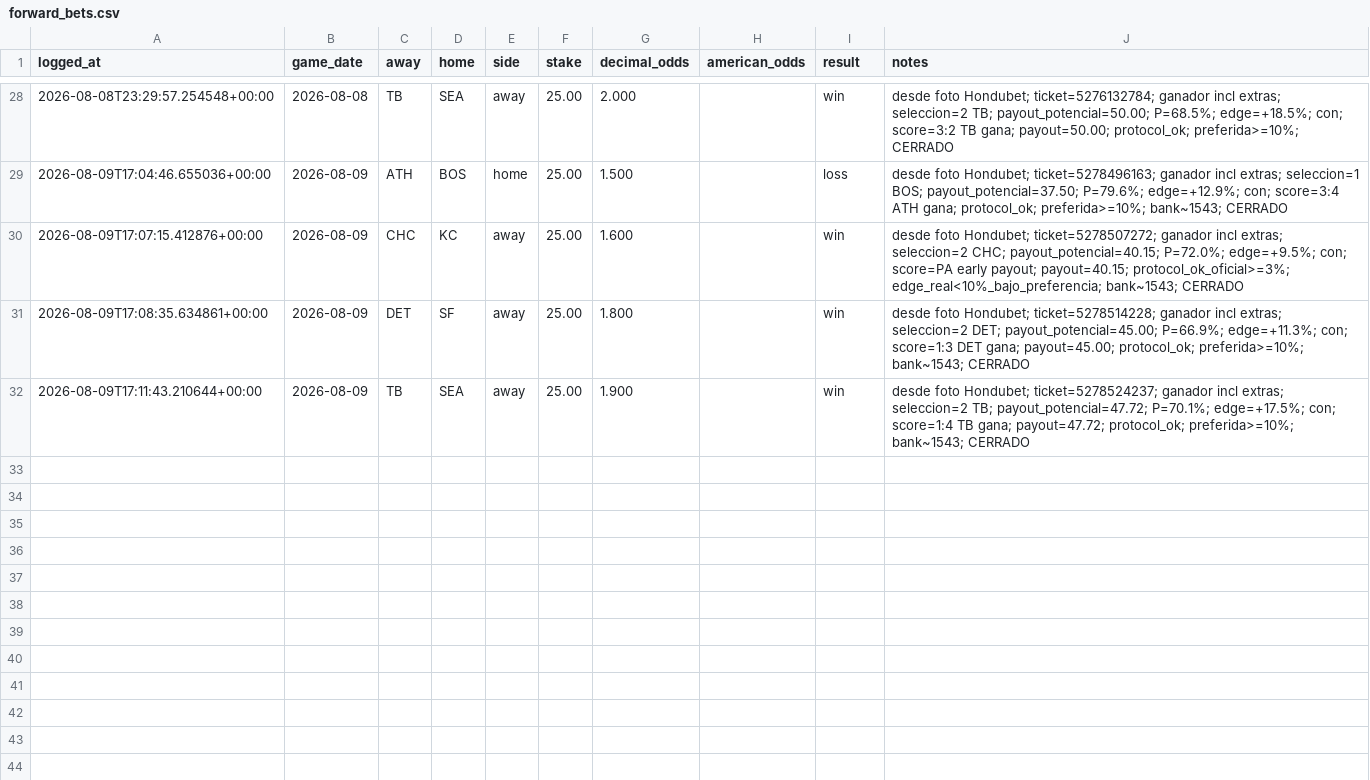
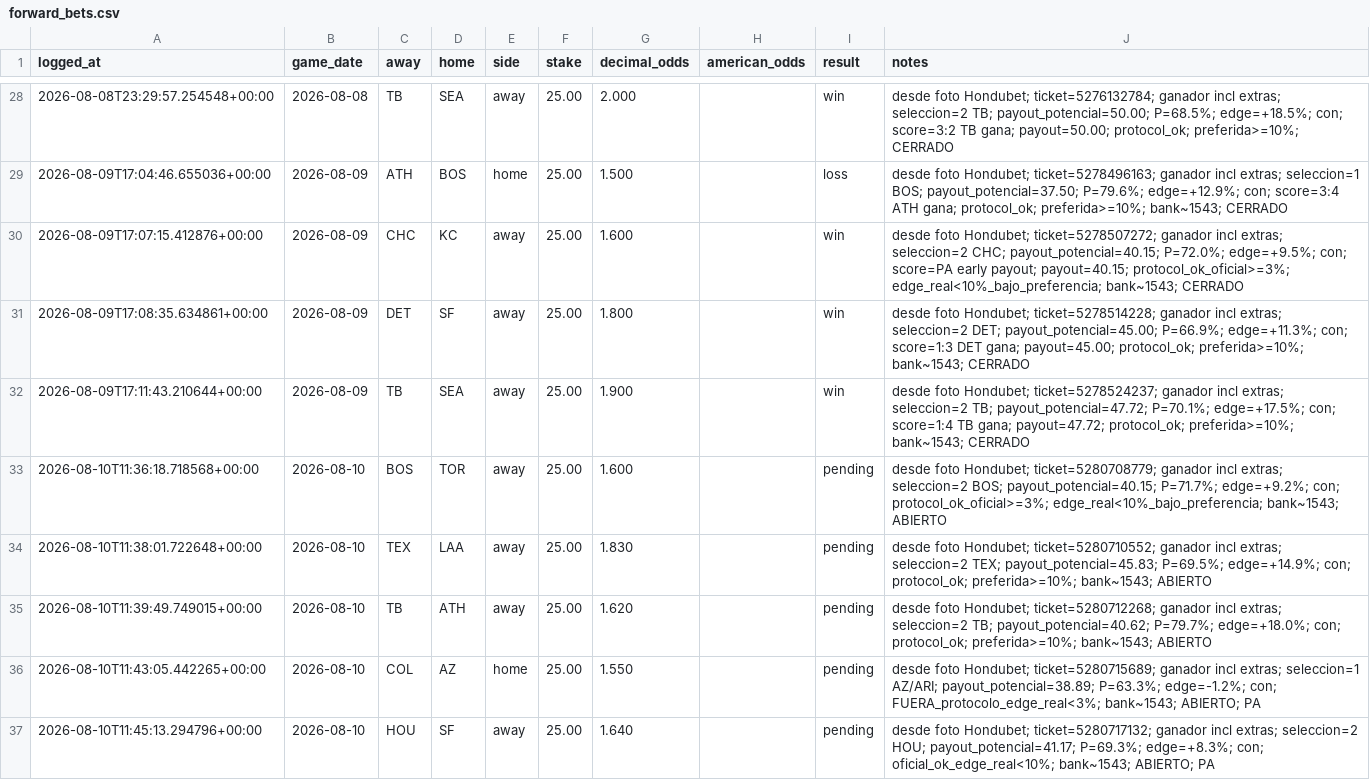
Before and after one commit to df4539-maker/mlb-alert-bot, a CSV file: data/forward_bets.csv, drawn as a sheet; only a part is shown, gaps mark what is left out; the diff names each change by its address in the sheet, - before the commit and + after, or states it on an @@ line.

Commit message:
Log Aug 10 open tickets, monthly calendar HTML, and validation checkpoints.

```diff
--- a/data/forward_bets.csv
+++ b/data/forward_bets.csv
+row 33: 2026-08-10T11:36:18.718568+00:00 | 2026-08-10 | BOS | TOR | away | 25.00 | 1.600 |  | pending | desde foto Hondubet; ticket=5280708779; ganador incl extras; seleccion=2 BOS; payout_potencial=40.15; P=71.7%; edge=+9.2%; con; protocol_ok_oficial>=3%; edge_real<10%_bajo_preferencia; bank~1543; ABIERTO
+row 34: 2026-08-10T11:38:01.722648+00:00 | 2026-08-10 | TEX | LAA | away | 25.00 | 1.830 |  | pending | desde foto Hondubet; ticket=5280710552; ganador incl extras; seleccion=2 TEX; payout_potencial=45.83; P=69.5%; edge=+14.9%; con; protocol_ok; preferida>=10%; bank~1543; ABIERTO
+row 35: 2026-08-10T11:39:49.749015+00:00 | 2026-08-10 | TB | ATH | away | 25.00 | 1.620 |  | pending | desde foto Hondubet; ticket=5280712268; ganador incl extras; seleccion=2 TB; payout_potencial=40.62; P=79.7%; edge=+18.0%; con; protocol_ok; preferida>=10%; bank~1543; ABIERTO
+row 36: 2026-08-10T11:43:05.442265+00:00 | 2026-08-10 | COL | AZ | home | 25.00 | 1.550 |  | pending | desde foto Hondubet; ticket=5280715689; ganador incl extras; seleccion=1 AZ/ARI; payout_potencial=38.89; P=63.3%; edge=-1.2%; con; FUERA_protocolo_edge_real<3%; bank~1543; ABIERTO; PA
+row 37: 2026-08-10T11:45:13.294796+00:00 | 2026-08-10 | HOU | SF | away | 25.00 | 1.640 |  | pending | desde foto Hondubet; ticket=5280717132; ganador incl extras; seleccion=2 HOU; payout_potencial=41.17; P=69.3%; edge=+8.3%; con; oficial_ok_edge_real<10%; bank~1543; ABIERTO; PA
```
Also changed, not shown: 4 other files.
